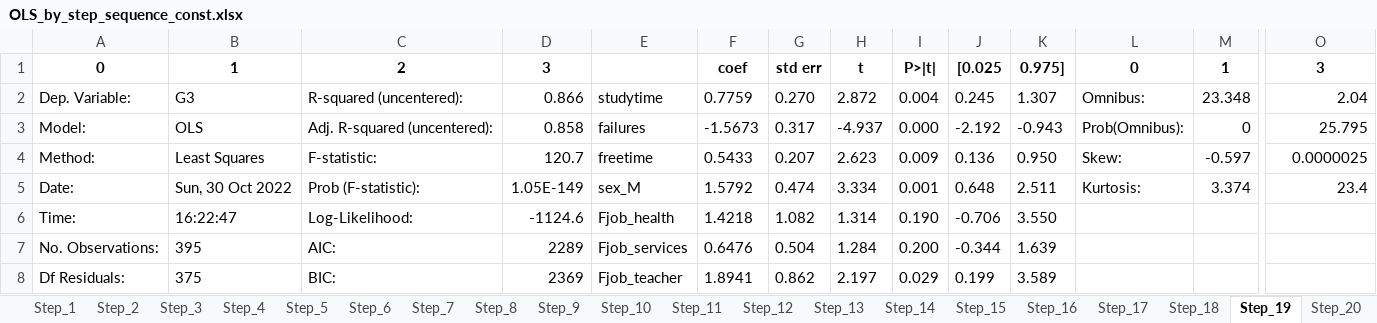
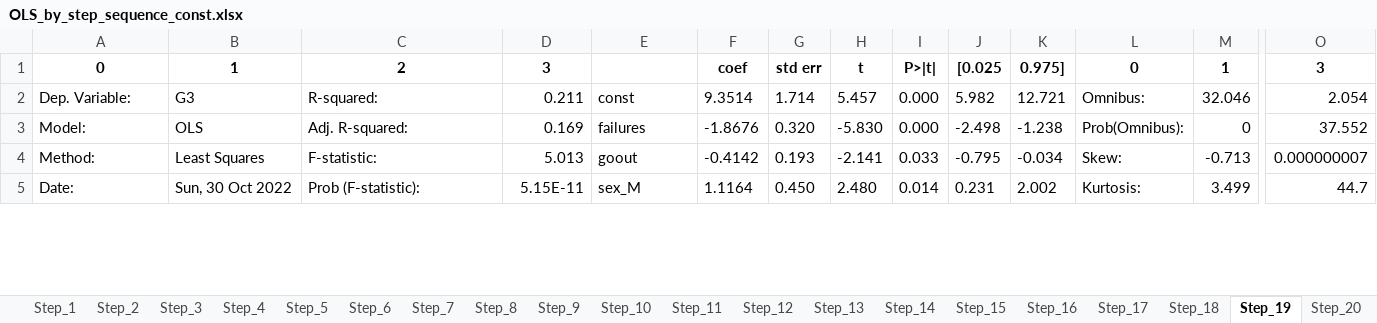
Before and after one commit to qinxukun21/python_regression_task, an Excel workbook: file/OLS_by_step_sequence_const.xlsx, sheet Step_19, drawn as a sheet; only a part is shown, gaps mark what is left out; values as stored, in another font and other column widths than the file's, no borders; removed rows and columns are numbered as before the commit, all else as after; rows hold the shown columns only; the diff covers the shown part only; the diff names each change by its address in the sheet, - before the commit and + after, or states it on an @@ line.

```diff
--- a/file/OLS_by_step_sequence_const.xlsx (sheet Step_19)
+++ b/file/OLS_by_step_sequence_const.xlsx (sheet Step_19)
-row 2: Dep. Variable: | G3 | R-squared (uncentered): | 0.866 | studytime | 0.7759 | 0.270 | 2.872 | 0.004 | 0.245 | 1.307 | Omnibus: | 23.348 | 2.04
+row 2: Dep. Variable: | G3 | R-squared: | 0.211 | const | 9.3514 | 1.714 | 5.457 | 0.000 | 5.982 | 12.721 | Omnibus: | 32.046 | 2.054
-C3: Adj. R-squared (uncentered):
+C3: Adj. R-squared:
-D3: 0.858
+D3: 0.169
-F3: -1.5673
+F3: -1.8676
-G3: 0.317
+G3: 0.320
-H3: -4.937
+H3: -5.830
-J3: -2.192
+J3: -2.498
-K3: -0.943
+K3: -1.238
-O3: 25.795
+O3: 37.552
-D4: 120.7
+D4: 5.013
-E4: freetime
+E4: goout
-F4: 0.5433
+F4: -0.4142
-G4: 0.207
+G4: 0.193
-H4: 2.623
+H4: -2.141
-I4: 0.009
+I4: 0.033
-J4: 0.136
+J4: -0.795
-K4: 0.950
+K4: -0.034
-M4: -0.597
+M4: -0.713
-O4: 0.0000025
+O4: 0.000000007
-D5: 1.05E-149
+D5: 5.15E-11
-F5: 1.5792
+F5: 1.1164
-G5: 0.474
+G5: 0.450
-H5: 3.334
+H5: 2.480
-I5: 0.001
+I5: 0.014
-J5: 0.648
+J5: 0.231
-K5: 2.511
+K5: 2.002
-M5: 3.374
+M5: 3.499
-O5: 23.4
+O5: 44.7
-row 6: Time: | 16:22:47 | Log-Likelihood: | -1124.6 | Fjob_health | 1.4218 | 1.082 | 1.314 | 0.190 | -0.706 | 3.550
-row 7: No. Observations: | 395 | AIC: | 2289 | Fjob_services | 0.6476 | 0.504 | 1.284 | 0.200 | -0.344 | 1.639
-row 8: Df Residuals: | 375 | BIC: | 2369 | Fjob_teacher | 1.8941 | 0.862 | 2.197 | 0.029 | 0.199 | 3.589
```
Also changed, not shown: 17 added rows and 13 removed rows elsewhere in this sheet, sheet Step_2, sheet Step_1, sheet Step_3, sheet Step_4, sheet Step_6, sheet Step_7, 26 more sheets, other sheet tabs.
